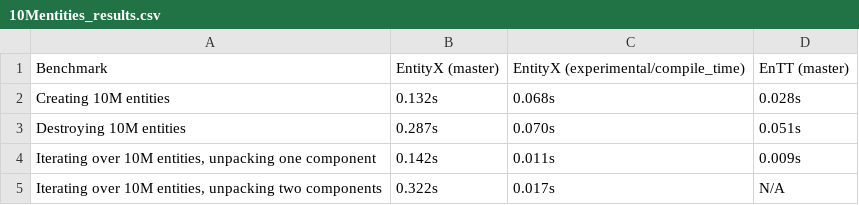
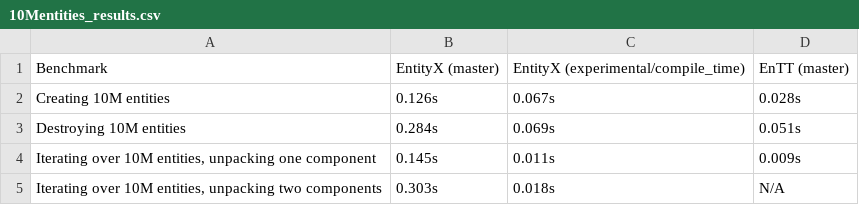
Before and after one commit to abeimler/ecs_benchmark, a CSV file: doc/csv/10Mentities_results.csv, drawn as a sheet.

```diff
--- a/doc/csv/10Mentities_results.csv
+++ b/doc/csv/10Mentities_results.csv
@@ -1,5 +1,5 @@
 Benchmark,EntityX (master),EntityX (experimental/compile_time),EnTT (master)
-Creating 10M entities,0.132s,0.068s,0.028s
-Destroying 10M entities,0.287s,0.070s,0.051s
-"Iterating over 10M entities, unpacking one component",0.142s,0.011s,0.009s
-"Iterating over 10M entities, unpacking two components",0.322s,0.017s,N/A
+Creating 10M entities,0.126s,0.067s,0.028s
+Destroying 10M entities,0.284s,0.069s,0.051s
+"Iterating over 10M entities, unpacking one component",0.145s,0.011s,0.009s
+"Iterating over 10M entities, unpacking two components",0.303s,0.018s,N/A
```
Also changed, not shown: doc/csv/anax-update.csv, doc/csv/anax-update2.csv, 26 other files.
